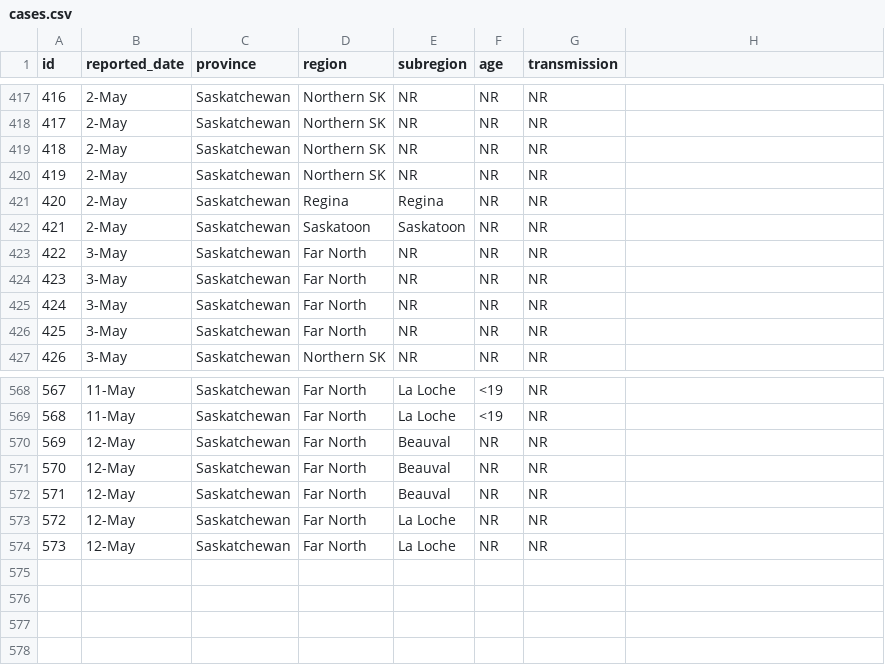
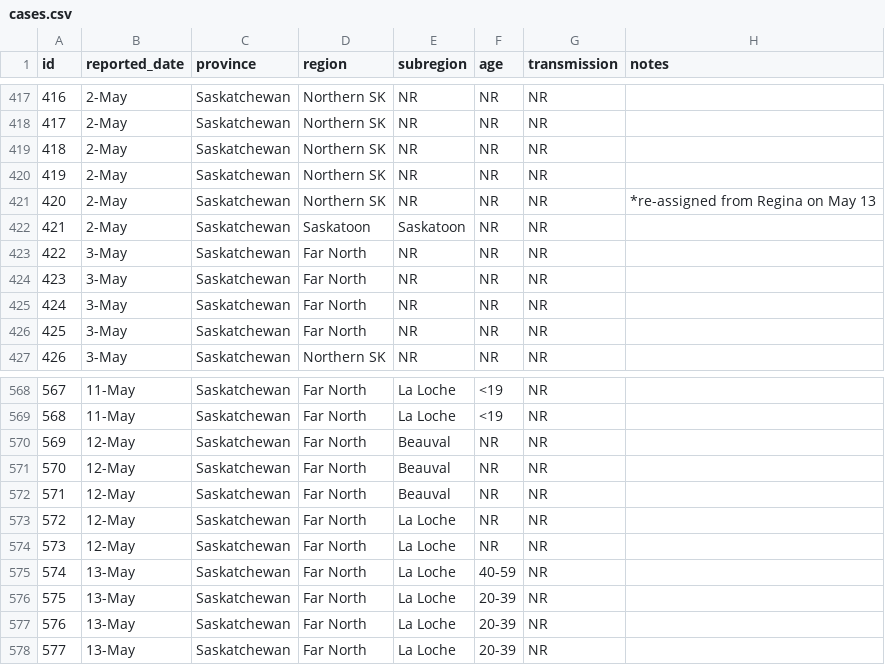
Before and after one commit to noahlittle/SaskOpenCOVID19Data, a CSV file: cases.csv, drawn as a sheet; only a part is shown, gaps mark what is left out; the diff names each change by its address in the sheet, - before the commit and + after, or states it on an @@ line.

Commit message:
Wednesday, May 13th Update
- daily update
- added 'notes' column to cases.csv and aggregate_cases.csv to address Regina case redistribution to Northern SK

```diff
--- a/cases.csv
+++ b/cases.csv
-H1: (empty)
+H1: notes
-D421 (region): Regina
+D421 (region): Northern SK
-E421 (subregion): Regina
+E421 (subregion): NR
-H421 (notes): (empty)
+H421 (notes): *re-assigned from Regina on May 13
+row 575: 574 | 13-May | Saskatchewan | Far North | La Loche | 40-59 | NR
+row 576: 575 | 13-May | Saskatchewan | Far North | La Loche | 20-39 | NR
+row 577: 576 | 13-May | Saskatchewan | Far North | La Loche | 20-39 | NR
+row 578: 577 | 13-May | Saskatchewan | Far North | La Loche | 20-39 | NR
```
Also changed, not shown: cases_aggregate.csv, hospitalizations.csv, 3 other files.
